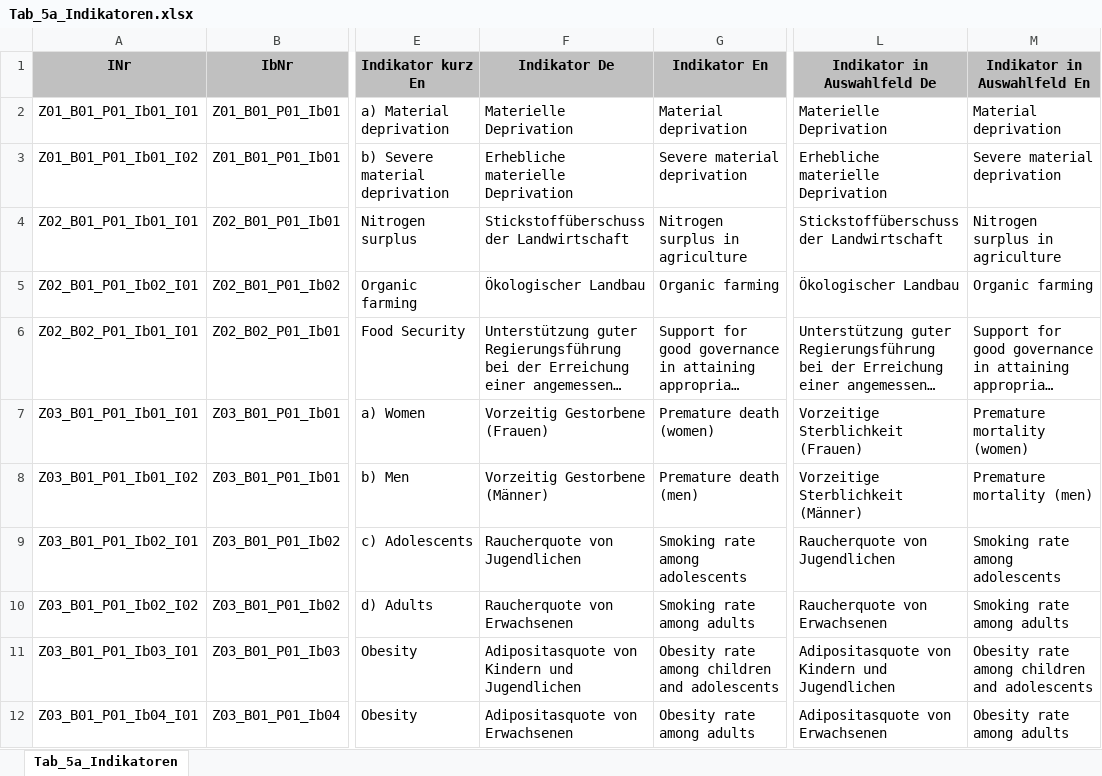
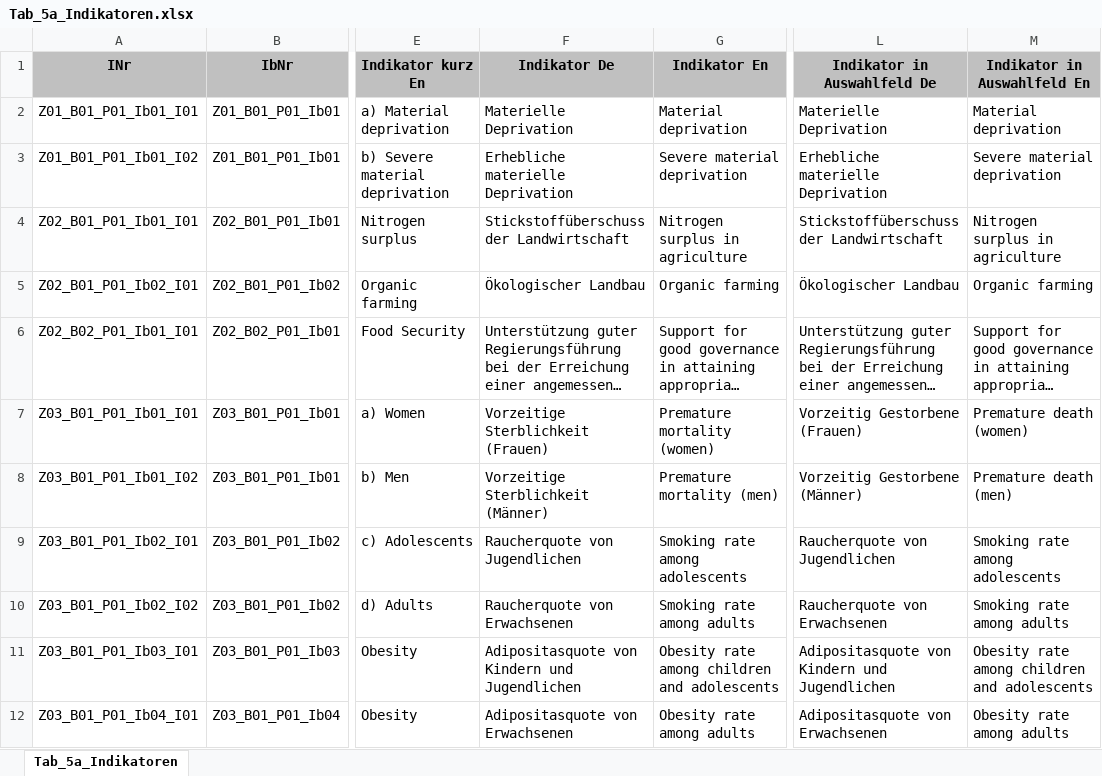
Before and after one commit to DnsUpgradeEnvironment/transfer, an Excel workbook: Tab_5a_Indikatoren.xlsx, sheet Tab_5a_Indikatoren, drawn as a sheet; only a part is shown, gaps mark what is left out; long unchanged cells end in …; values as stored, in another font and other column widths than the file's, no borders; the diff names each change by its address in the sheet, - before the commit and + after, or states it on an @@ line.

Commit message:
Add files via upload

```diff
--- a/Tab_5a_Indikatoren.xlsx (sheet Tab_5a_Indikatoren)
+++ b/Tab_5a_Indikatoren.xlsx (sheet Tab_5a_Indikatoren)
-F7 (Indikator De): Vorzeitig Gestorbene (Frauen)
+F7 (Indikator De): Vorzeitige Sterblichkeit (Frauen)
-G7 (Indikator En): Premature death (women)
+G7 (Indikator En): Premature mortality (women)
-L7 (Indikator in Auswahlfeld De): Vorzeitige Sterblichkeit (Frauen)
+L7 (Indikator in Auswahlfeld De): Vorzeitig Gestorbene (Frauen)
-M7 (Indikator in Auswahlfeld En): Premature mortality (women)
+M7 (Indikator in Auswahlfeld En): Premature death (women)
-F8 (Indikator De): Vorzeitig Gestorbene (Männer)
+F8 (Indikator De): Vorzeitige Sterblichkeit (Männer)
-G8 (Indikator En): Premature death (men)
+G8 (Indikator En): Premature mortality (men)
-L8 (Indikator in Auswahlfeld De): Vorzeitige Sterblichkeit (Männer)
+L8 (Indikator in Auswahlfeld De): Vorzeitig Gestorbene (Männer)
-M8 (Indikator in Auswahlfeld En): Premature mortality (men)
+M8 (Indikator in Auswahlfeld En): Premature death (men)
```
